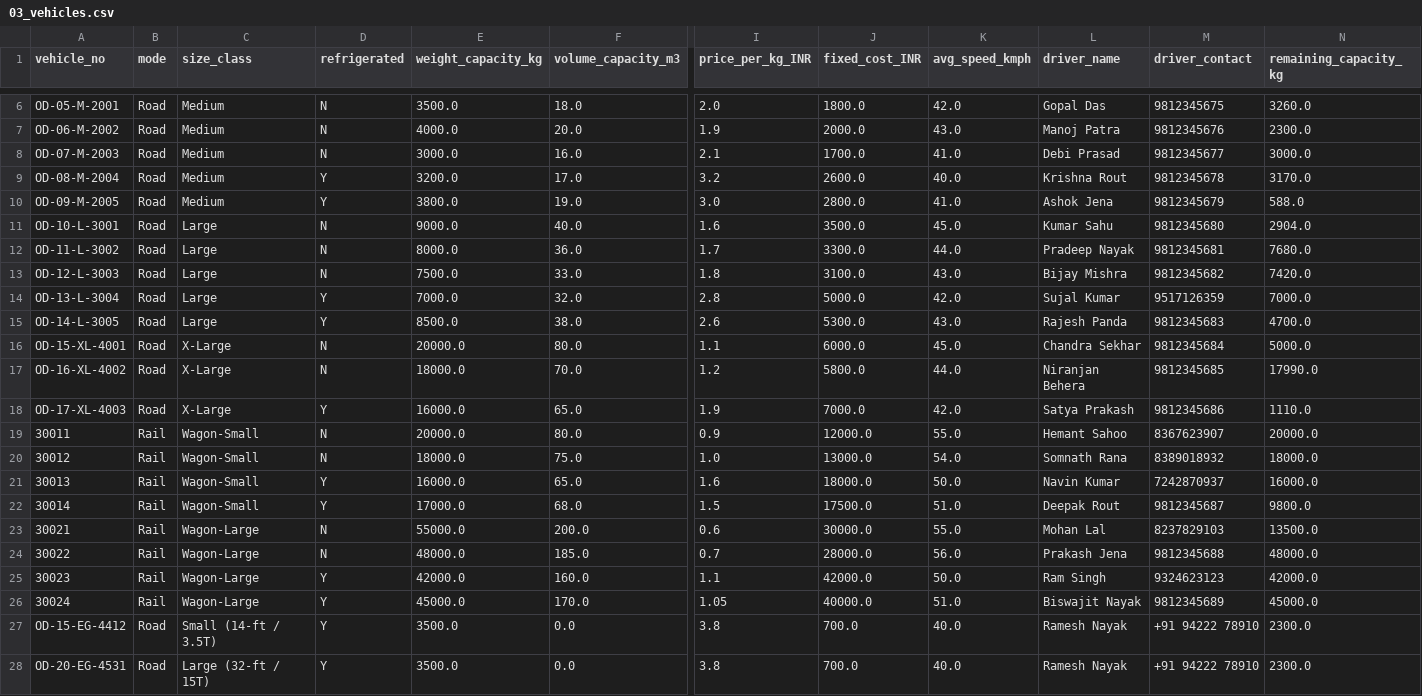
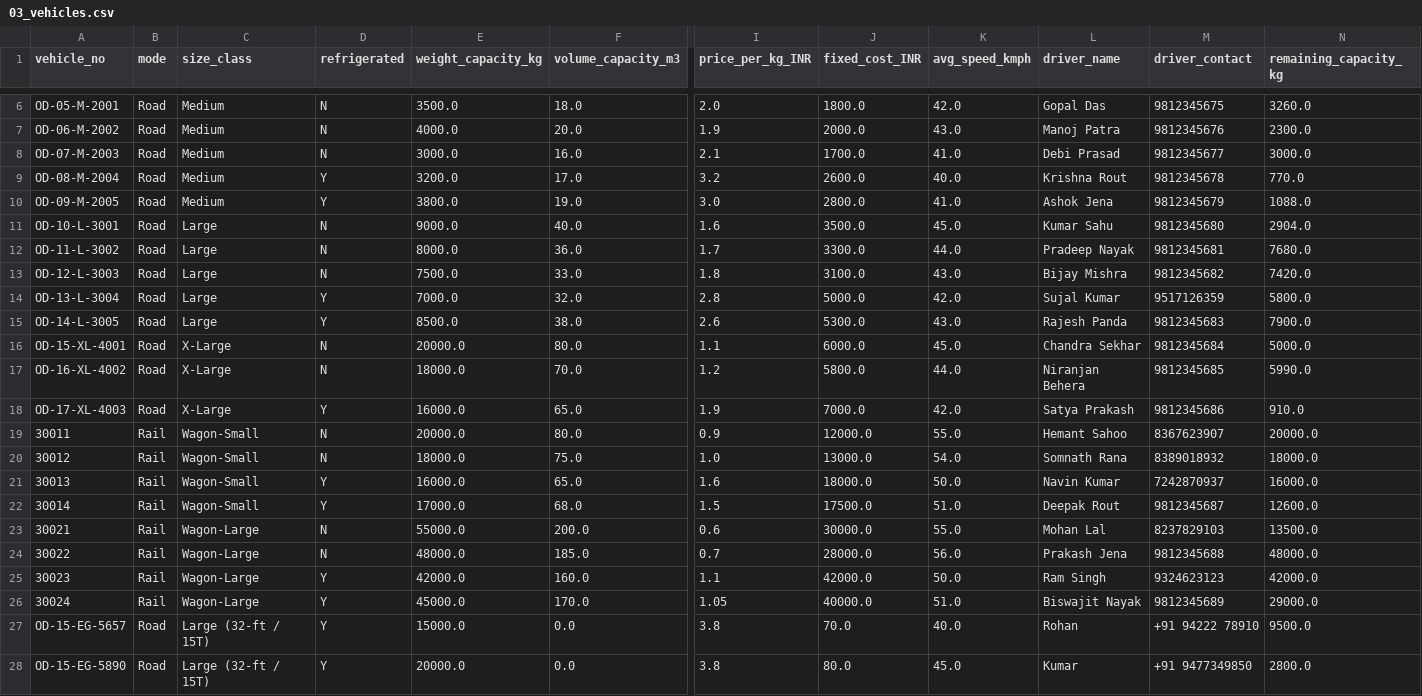
Before and after one commit to Refha-Mukhtar/Cold-Chain, a CSV file: 03_vehicles.csv, drawn as a sheet; only a part is shown, gaps mark what is left out; the diff names each change by its address in the sheet, - before the commit and + after, or states it on an @@ line.

Commit message:
Update index23.html UI adjustments and vehicle data

```diff
--- a/03_vehicles.csv
+++ b/03_vehicles.csv
-N9 (remaining_capacity_kg): 3170.0
+N9 (remaining_capacity_kg): 770.0
-N10 (remaining_capacity_kg): 588.0
+N10 (remaining_capacity_kg): 1088.0
-N14 (remaining_capacity_kg): 7000.0
+N14 (remaining_capacity_kg): 5800.0
-N15 (remaining_capacity_kg): 4700.0
+N15 (remaining_capacity_kg): 7900.0
-N17 (remaining_capacity_kg): 17990.0
+N17 (remaining_capacity_kg): 5990.0
-N18 (remaining_capacity_kg): 1110.0
+N18 (remaining_capacity_kg): 910.0
-N22 (remaining_capacity_kg): 9800.0
+N22 (remaining_capacity_kg): 12600.0
-N26 (remaining_capacity_kg): 45000.0
+N26 (remaining_capacity_kg): 29000.0
-A27 (vehicle_no): OD-15-EG-4412
+A27 (vehicle_no): OD-15-EG-5657
-C27 (size_class): Small (14-ft / 3.5T)
+C27 (size_class): Large (32-ft / 15T)
-E27 (weight_capacity_kg): 3500.0
+E27 (weight_capacity_kg): 15000.0
-J27 (fixed_cost_INR): 700.0
+J27 (fixed_cost_INR): 70.0
-L27 (driver_name): Ramesh Nayak
+L27 (driver_name): Rohan
-N27 (remaining_capacity_kg): 2300.0
+N27 (remaining_capacity_kg): 9500.0
-A28 (vehicle_no): OD-20-EG-4531
+A28 (vehicle_no): OD-15-EG-5890
-E28 (weight_capacity_kg): 3500.0
+E28 (weight_capacity_kg): 20000.0
-J28 (fixed_cost_INR): 700.0
+J28 (fixed_cost_INR): 80.0
-K28 (avg_speed_kmph): 40.0
+K28 (avg_speed_kmph): 45.0
-L28 (driver_name): Ramesh Nayak
+L28 (driver_name): Kumar
-M28 (driver_contact): +91 94222 78910
+M28 (driver_contact): +91 9477349850
-N28 (remaining_capacity_kg): 2300.0
+N28 (remaining_capacity_kg): 2800.0
```
Also changed, not shown: 1 other file.
